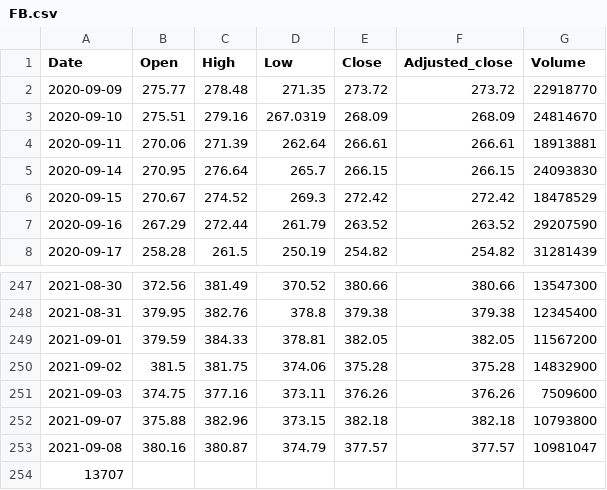
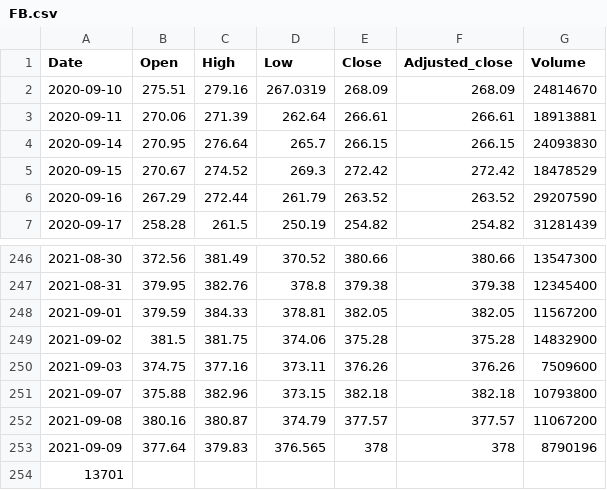
Before and after one commit to turican0/NeuralFin, a CSV file: FB.csv, drawn as a sheet; only a part is shown, gaps mark what is left out.

```diff
--- a/FB.csv
+++ b/FB.csv
@@ -1,3 +1,2 @@
 Date,Open,High,Low,Close,Adjusted_close,Volume
-2020-09-09,275.77,278.48,271.35,273.72,273.72,22918770
 2020-09-10,275.51,279.16,267.0319,268.09,268.09,24814670
@@ -252,3 +251,4 @@ Date,Open,High,Low,Close,Adjusted_close,Volume
 2021-09-07,375.88,382.96,373.15,382.18,382.18,10793800
-2021-09-08,380.16,380.87,374.79,377.57,377.57,10981047
-13707
+2021-09-08,380.16,380.87,374.79,377.57,377.57,11067200
+2021-09-09,377.64,379.83,376.565,378,378,8790196
+13701
```
Also changed, not shown: AMZN-weight.csv, AMZN.csv, 50 other files.
